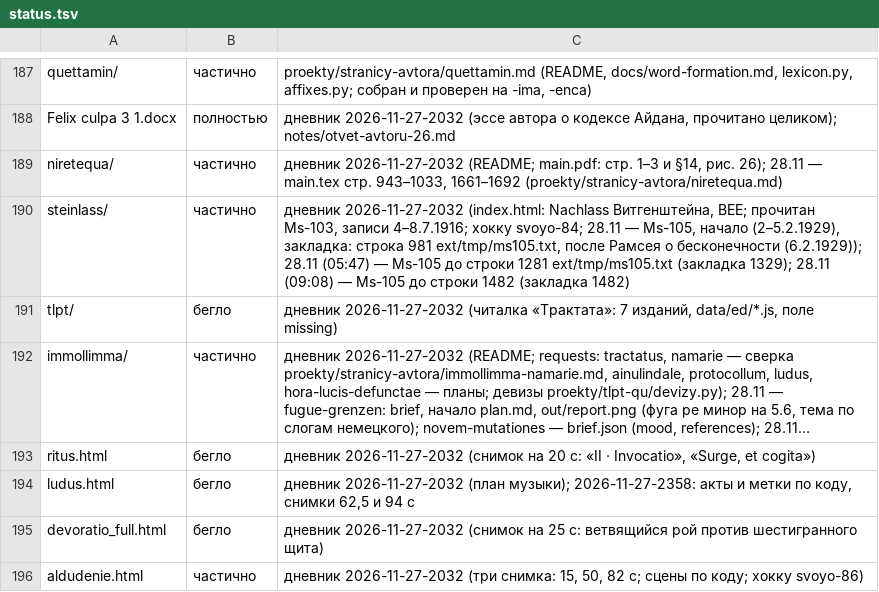
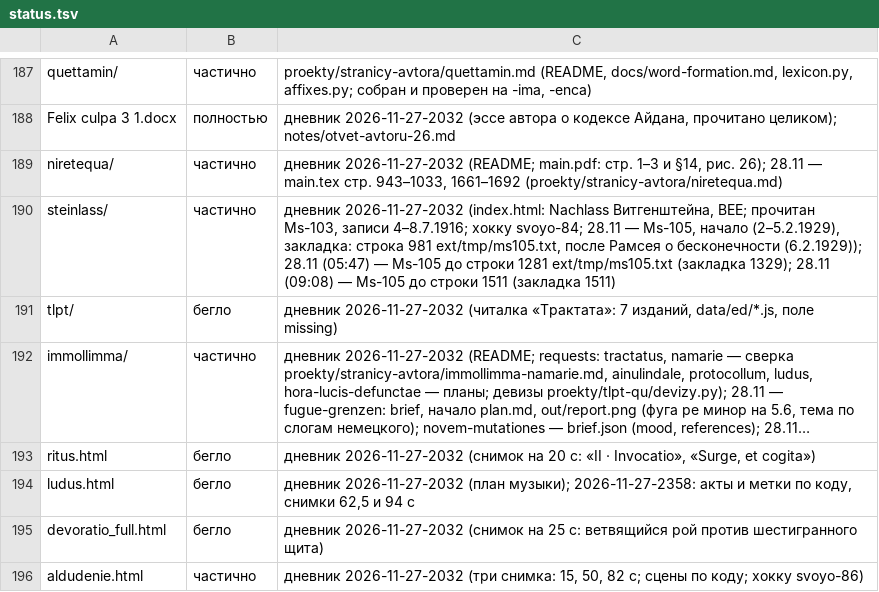
Before and after one commit to Ranatar/diarai, a TSV file: proekty/karta/status.tsv, drawn as a sheet; only a part is shown, gaps mark what is left out; long unchanged cells end in ….

Commit message:
Ms-105: закладка 1511

```diff
--- a/proekty/karta/status.tsv
+++ b/proekty/karta/status.tsv
@@ -189,3 +189,3 @@ Felix culpa 3 1.docx	полностью	дневник 2026-11-27-2032 (эссе
 niretequa/	частично	дневник 2026-11-27-2032 (README; main.pdf: стр. 1–3 и §14, рис. 26); 28.11 — main.tex стр. 943–1033, 1661–1692 (proekty/stranicy-avtora/niretequa.md)
-steinlass/	частично	дневник 2026-11-27-2032 (index.html: Nachlass Витгенштейна, BEE; прочитан Ms-103, записи 4–8.7.1916; хокку svoyo-84; 28.11 — Ms-105, начало (2–5.2.1929), закладка: строка 981 ext/tmp/ms105.txt, после Рамсея о бесконечности (6.2.1929)); 28.11 (05:47) — Ms-105 до строки 1281 ext/tmp/ms105.txt (закладка 1329); 28.11 (09:08) — Ms-105 до строки 1482 (закладка 1482)
+steinlass/	частично	дневник 2026-11-27-2032 (index.html: Nachlass Витгенштейна, BEE; прочитан Ms-103, записи 4–8.7.1916; хокку svoyo-84; 28.11 — Ms-105, начало (2–5.2.1929), закладка: строка 981 ext/tmp/ms105.txt, после Рамсея о бесконечности (6.2.1929)); 28.11 (05:47) — Ms-105 до строки 1281 ext/tmp/ms105.txt (закладка 1329); 28.11 (09:08) — Ms-105 до строки 1511 (закладка 1511)
 tlpt/	бегло	дневник 2026-11-27-2032 (читалка «Трактата»: 7 изданий, data/ed/*.js, поле missing)
```
Also changed, not shown: 1 other file.
